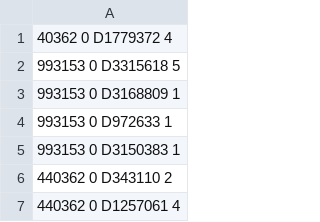
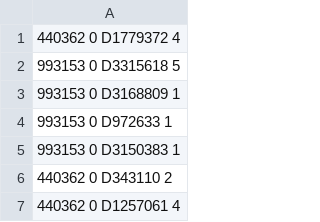
Before and after one commit to RKlazinga/information-retrieval-core, a TSV file: graded-qrels.tsv, drawn as a sheet; only a part is shown.

```diff
--- a/graded-qrels.tsv
+++ b/graded-qrels.tsv
@@ -1,2 +1,2 @@
-40362 0 D1779372 4
+440362 0 D1779372 4
 993153 0 D3315618 5
```
Also changed, not shown: 6 other files.
